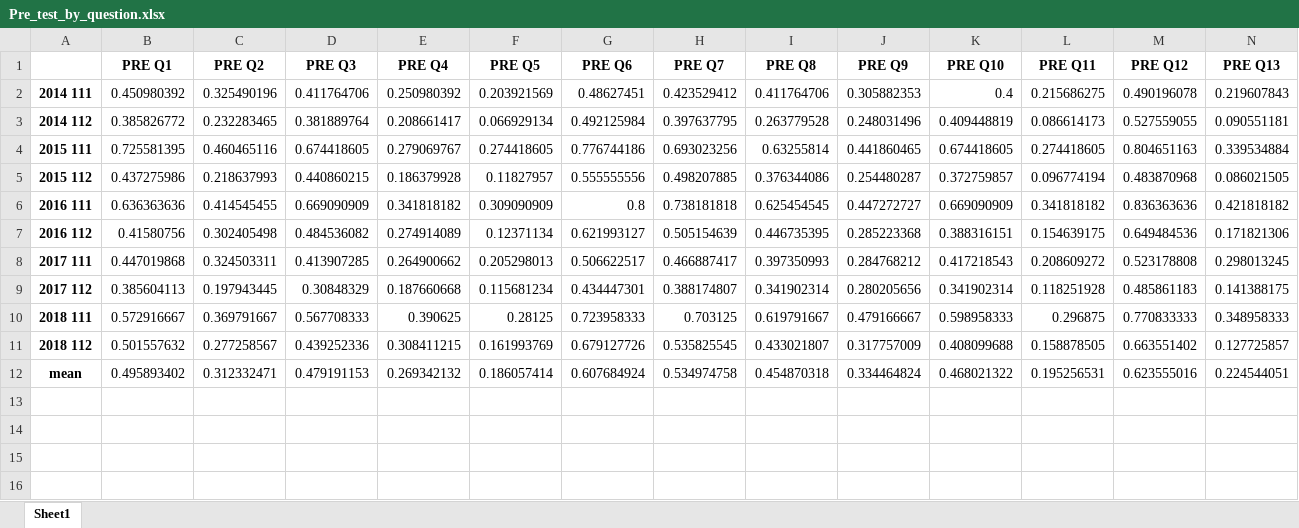
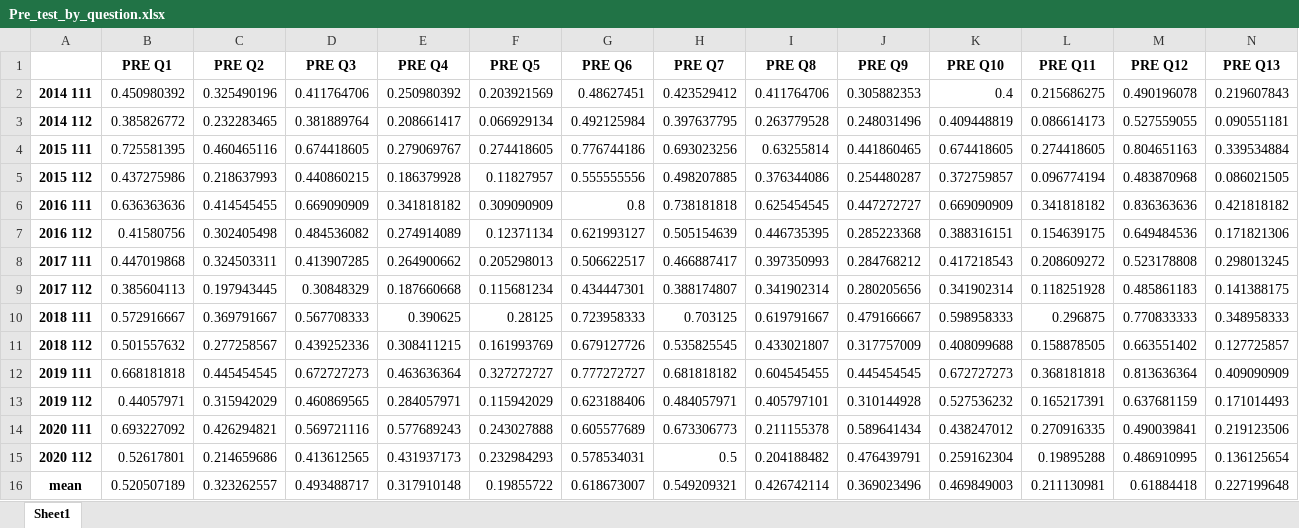
Before and after one commit to maya-patel/Honours-FCI-data, an Excel workbook: Pre_test_by_question.xlsx, sheet Sheet1, drawn as a sheet; only a part is shown; values as stored, in another font and other column widths than the file's, no borders; removed rows and columns are numbered as before the commit, all else as after; rows hold the shown columns only; the diff names each change by its address in the sheet, - before the commit and + after, or states it on an @@ line.

```diff
--- a/Pre_test_by_question.xlsx (sheet Sheet1)
+++ b/Pre_test_by_question.xlsx (sheet Sheet1)
-row 12: mean | 0.495893402 | 0.312332471 | 0.479191153 | 0.269342132 | 0.186057414 | 0.607684924 | 0.534974758 | 0.454870318 | 0.334464824 | 0.468021322 | 0.195256531 | 0.623555016 | 0.224544051
+row 12: 2019 111 | 0.668181818 | 0.445454545 | 0.672727273 | 0.463636364 | 0.327272727 | 0.777272727 | 0.681818182 | 0.604545455 | 0.445454545 | 0.672727273 | 0.368181818 | 0.813636364 | 0.409090909
+row 13: 2019 112 | 0.44057971 | 0.315942029 | 0.460869565 | 0.284057971 | 0.115942029 | 0.623188406 | 0.484057971 | 0.405797101 | 0.310144928 | 0.527536232 | 0.165217391 | 0.637681159 | 0.171014493
+row 14: 2020 111 | 0.693227092 | 0.426294821 | 0.569721116 | 0.577689243 | 0.243027888 | 0.605577689 | 0.673306773 | 0.211155378 | 0.589641434 | 0.438247012 | 0.270916335 | 0.490039841 | 0.219123506
+row 15: 2020 112 | 0.52617801 | 0.214659686 | 0.413612565 | 0.431937173 | 0.232984293 | 0.578534031 | 0.5 | 0.204188482 | 0.476439791 | 0.259162304 | 0.19895288 | 0.486910995 | 0.136125654
+row 16: mean | 0.520507189 | 0.323262557 | 0.493488717 | 0.317910148 | 0.19855722 | 0.618673007 | 0.549209321 | 0.426742114 | 0.369023496 | 0.469849003 | 0.211130981 | 0.61884418 | 0.227199648
```
Also changed, not shown: Post_test_by_question.xlsx, answers_by_question.xlsx, 13 other files.
